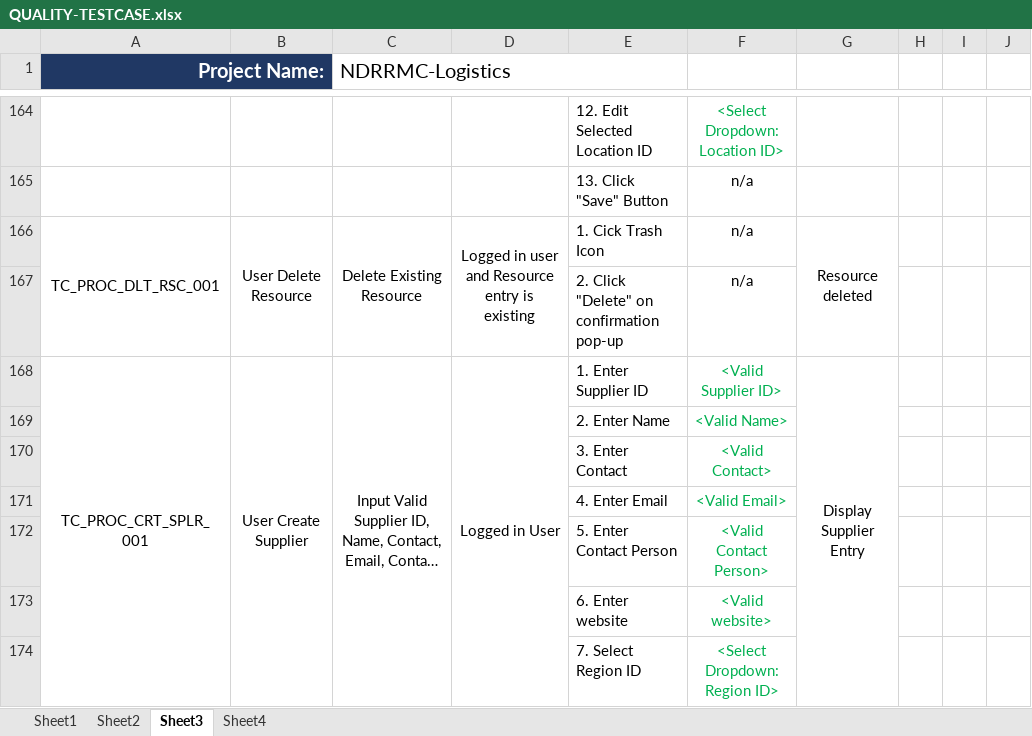
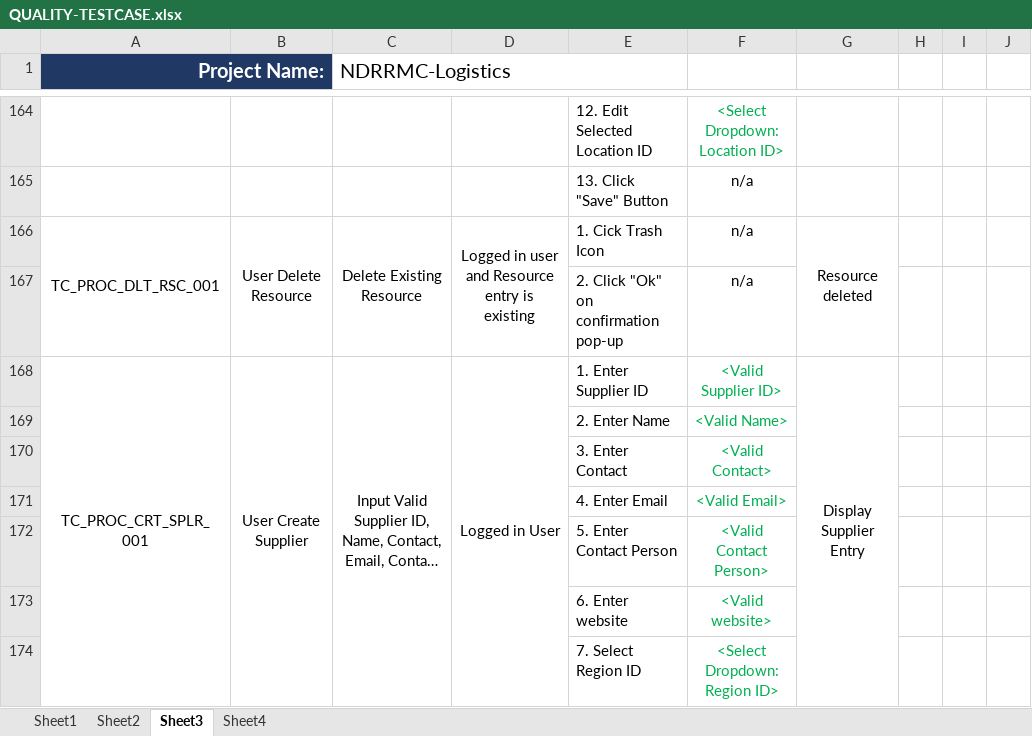
Before and after one commit to mpjimenez0/SOFTDEV-QUALITY, an Excel workbook: DIAGRAMS/QUALITY/QUALITY-TESTCASE.xlsx, sheet Sheet3, drawn as a sheet; only a part is shown, gaps mark what is left out; long unchanged cells end in …; values as stored, in another font and other column widths than the file's, no borders; the diff covers the shown part only; the diff names each change by its address in the sheet, - before the commit and + after, or states it on an @@ line.

```diff
--- a/DIAGRAMS/QUALITY/QUALITY-TESTCASE.xlsx (sheet Sheet3)
+++ b/DIAGRAMS/QUALITY/QUALITY-TESTCASE.xlsx (sheet Sheet3)
-E167: 2. Click "Delete" on confirmation pop-up
+E167: 2. Click "Ok" on confirmation pop-up
```
Also changed, not shown: 160 added rows elsewhere in this sheet, sheet Sheet4.
